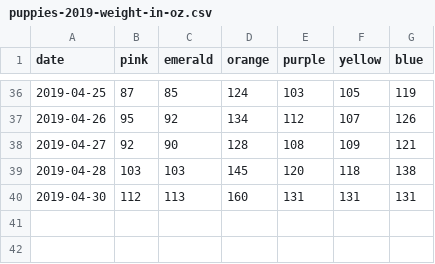
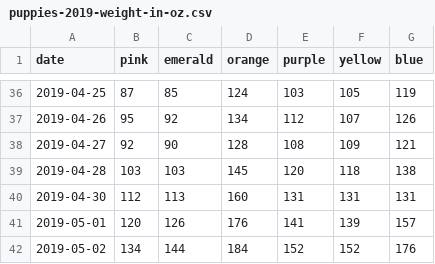
Before and after one commit to jimtyhurst/codesamplerr, a CSV file: inst/weights-2019/puppies-2019-weight-in-oz.csv, drawn as a sheet; only a part is shown, gaps mark what is left out.

Commit message:
Added weights thru 2019-05-02.

```diff
--- a/inst/weights-2019/puppies-2019-weight-in-oz.csv
+++ b/inst/weights-2019/puppies-2019-weight-in-oz.csv
@@ -40 +40,3 @@ date,pink,emerald,orange,purple,yellow,blue
 2019-04-30,112,113,160,131,131,131
+2019-05-01,120,126,176,141,139,157
+2019-05-02,134,144,184,152,152,176
```
Also changed, not shown: 7 other files.
